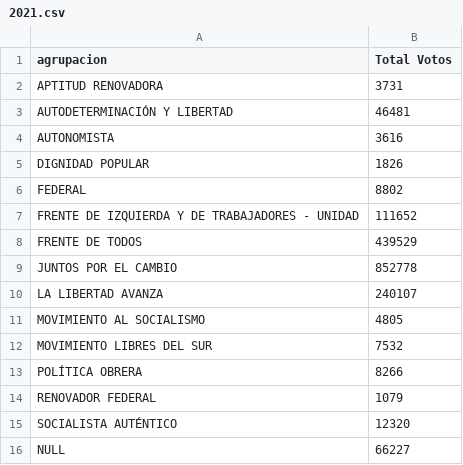
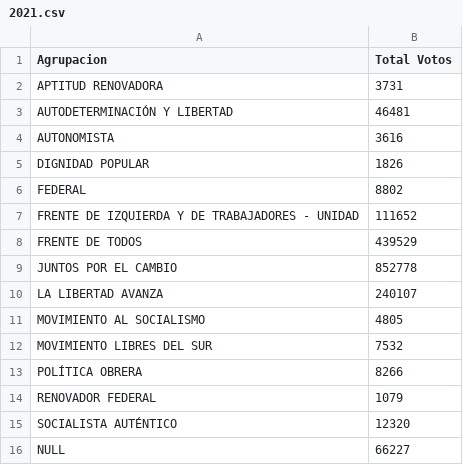
Before and after one commit to Ger-Martinez/infovis, a CSV file: 2021.csv, drawn as a sheet.

Commit message:
Update 2021.csv

```diff
--- a/2021.csv
+++ b/2021.csv
@@ -1,2 +1,2 @@
-"agrupacion","Total Votos"
+"Agrupacion","Total Votos"
 "APTITUD RENOVADORA",3731
```
